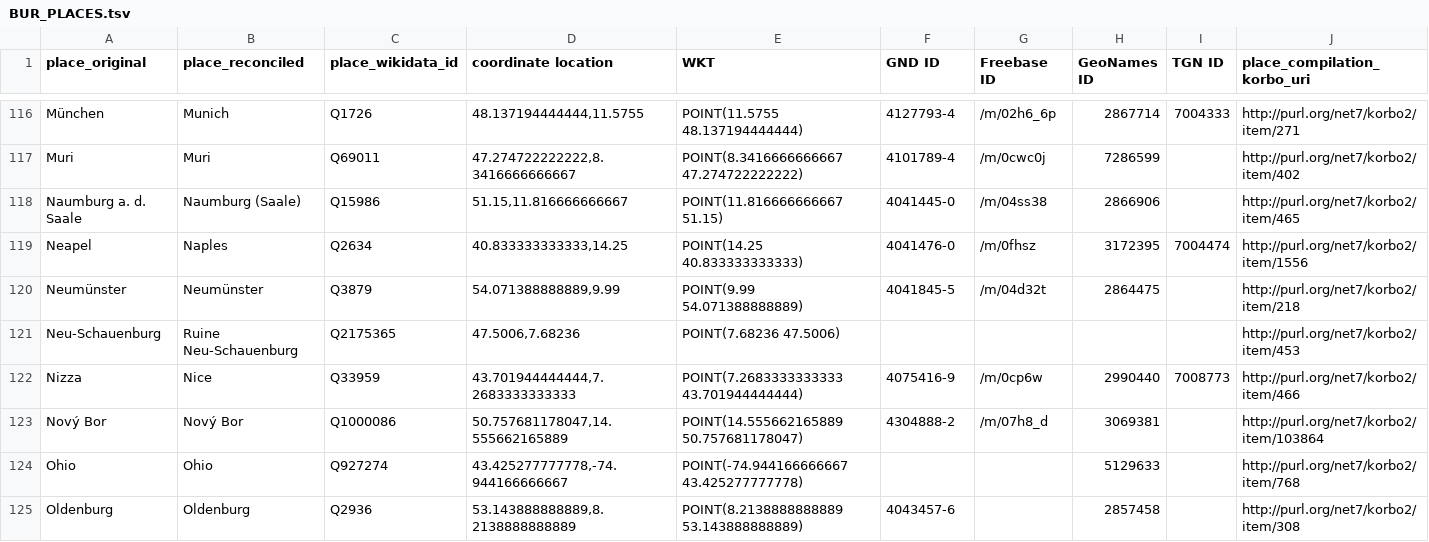
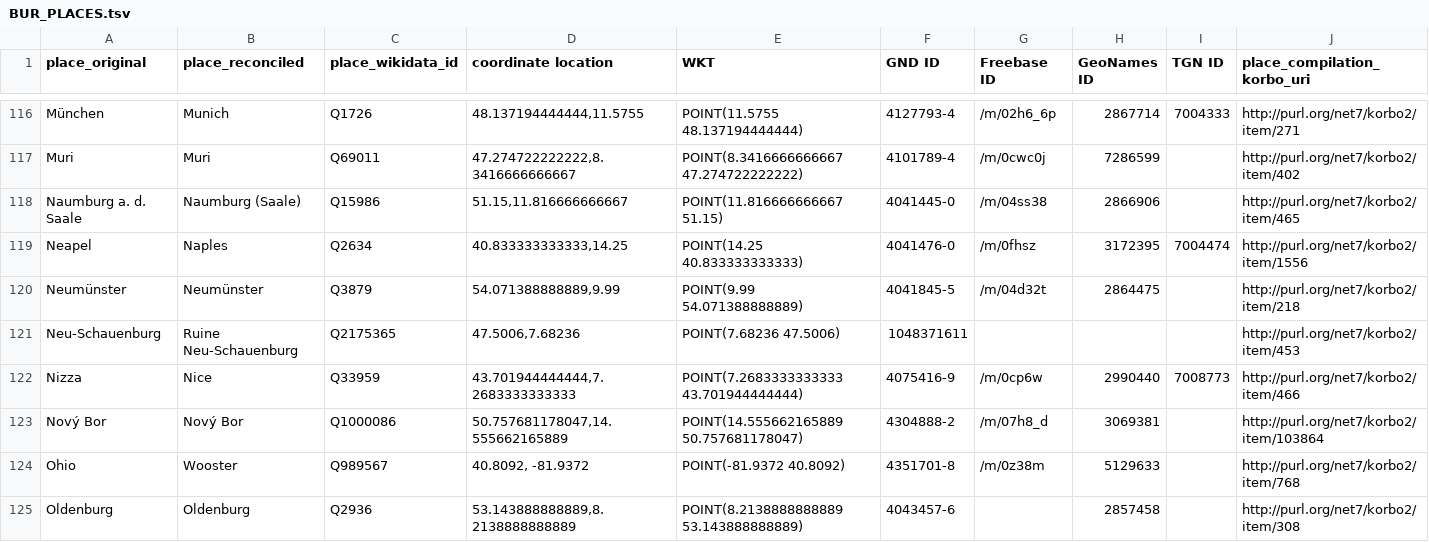
Before and after one commit to ncarboni/BUR, a TSV file: DB/BUR_PLACES.tsv, drawn as a sheet; only a part is shown, gaps mark what is left out; the diff covers the shown part only.

Commit message:
Update BUR_PLACES.tsv

```diff
--- a/DB/BUR_PLACES.tsv
+++ b/DB/BUR_PLACES.tsv
@@ -120,6 +120,6 @@ Neapel	Naples	Q2634	40.833333333333,14.25	POINT(14.25 40.833333333333)	4041476-0
 Neumünster	Neumünster	Q3879	54.071388888889,9.99	POINT(9.99 54.071388888889)	4041845-5	/m/04d32t	2864475		http://purl.org/net7/korbo2/item/218
-Neu-Schauenburg	Ruine Neu-Schauenburg	Q2175365	47.5006,7.68236	POINT(7.68236 47.5006)					http://purl.org/net7/korbo2/item/453
+Neu-Schauenburg	Ruine Neu-Schauenburg	Q2175365	47.5006,7.68236	POINT(7.68236 47.5006)	1048371611				http://purl.org/net7/korbo2/item/453
 Nizza	Nice	Q33959	43.701944444444,7.2683333333333	POINT(7.2683333333333 43.701944444444)	4075416-9	/m/0cp6w	2990440	7008773	http://purl.org/net7/korbo2/item/466
 Nový Bor	Nový Bor	Q1000086	50.757681178047,14.555662165889	POINT(14.555662165889 50.757681178047)	4304888-2	/m/07h8_d	3069381		http://purl.org/net7/korbo2/item/103864
-Ohio	Ohio	Q927274	43.425277777778,-74.944166666667	POINT(-74.944166666667 43.425277777778)			5129633		http://purl.org/net7/korbo2/item/768
+Ohio	Wooster	Q989567	40.8092, -81.9372	POINT(-81.9372 40.8092)	4351701-8	/m/0z38m	5129633		http://purl.org/net7/korbo2/item/768
 Oldenburg	Oldenburg	Q2936	53.143888888889,8.2138888888889	POINT(8.2138888888889 53.143888888889)	4043457-6		2857458		http://purl.org/net7/korbo2/item/308
```
Also changed, not shown: 47 edited cells elsewhere in this file.
